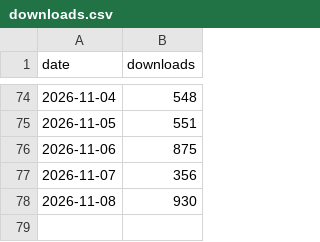
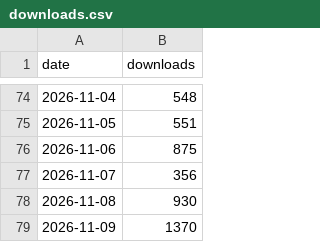
Before and after one commit to samuelQueiros/EscritorioDoBaianoNaRede, a CSV file: downloads.csv, drawn as a sheet; only a part is shown, gaps mark what is left out.

```diff
--- a/downloads.csv
+++ b/downloads.csv
@@ -78 +78,2 @@ date,downloads
 2026-11-08,930
+2026-11-09,1370
```
Also changed, not shown: 1 other file.
